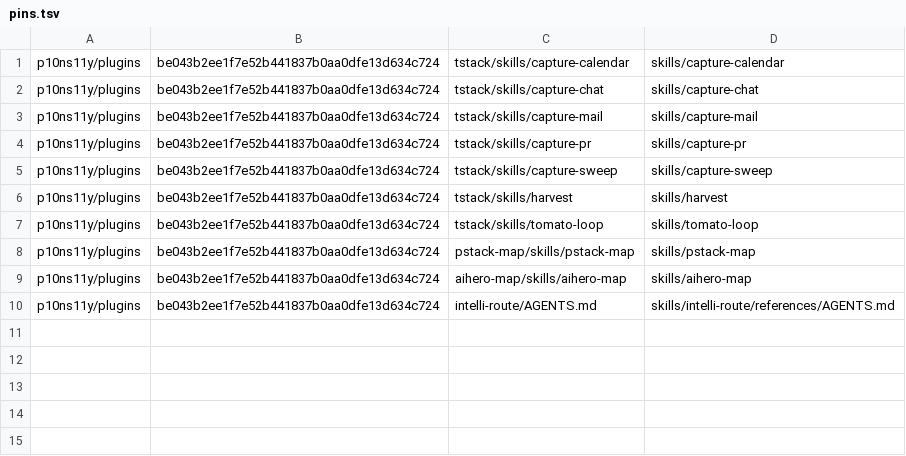
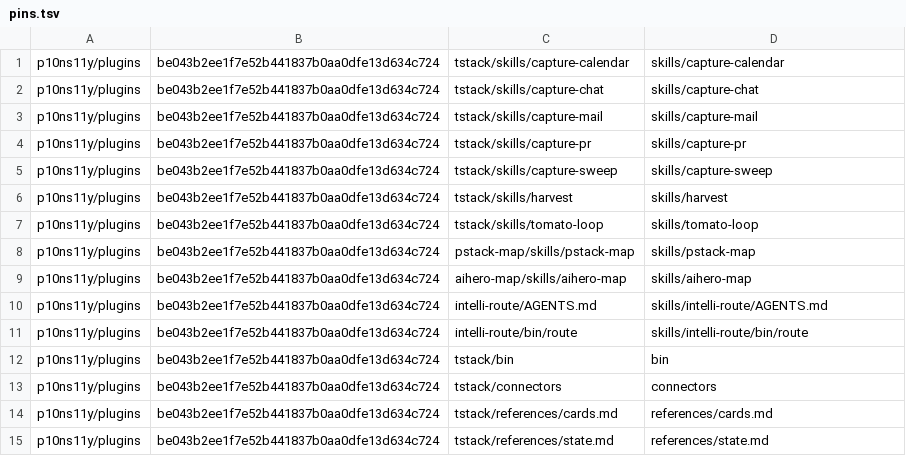
Before and after one commit to thecuriousts/ensembly, a TSV file: marketplaces/cursor/flowingstack/pins.tsv, drawn as a sheet.

Commit message:
PR34a green: vendor tstack bin, connectors, cards and state; intelli-route bin/route; peer rows
Red-run: python3 -m unittest test_refs exit 1, FAILED (failures=1), 23 unresolved mentions
Why: skills call bin/capture-sweep, public-row, premflow-path, merge-check, route and read cards.md, state.md
What: 5 pins at be043b2 (tstack/bin → bin, tstack/connectors → connectors, cards.md, state.md, intelli-route/bin/route); AGENTS.md pin moves to skills/intelli-route/ to mirror upstream; references/peers.md says what to do for bin/steer-log and AGENTS references/map.md; 11 lint and 4 privacy baseline rows for upstream bytes, AGENTS rows renamed; .pytest_cache ignored
Proof: sync --check pins 15 drift 0; unittest Ran 93 OK; doc-lint --all 0 findings; privacy-scan --all hits 0

```diff
--- a/marketplaces/cursor/flowingstack/pins.tsv
+++ b/marketplaces/cursor/flowingstack/pins.tsv
@@ -9,2 +9,7 @@ p10ns11y/plugins	be043b2ee1f7e52b441837b0aa0dfe13d634c724	pstack-map/skills/psta
 p10ns11y/plugins	be043b2ee1f7e52b441837b0aa0dfe13d634c724	aihero-map/skills/aihero-map	skills/aihero-map
-p10ns11y/plugins	be043b2ee1f7e52b441837b0aa0dfe13d634c724	intelli-route/AGENTS.md	skills/intelli-route/references/AGENTS.md
+p10ns11y/plugins	be043b2ee1f7e52b441837b0aa0dfe13d634c724	intelli-route/AGENTS.md	skills/intelli-route/AGENTS.md
+p10ns11y/plugins	be043b2ee1f7e52b441837b0aa0dfe13d634c724	intelli-route/bin/route	skills/intelli-route/bin/route
+p10ns11y/plugins	be043b2ee1f7e52b441837b0aa0dfe13d634c724	tstack/bin	bin
+p10ns11y/plugins	be043b2ee1f7e52b441837b0aa0dfe13d634c724	tstack/connectors	connectors
+p10ns11y/plugins	be043b2ee1f7e52b441837b0aa0dfe13d634c724	tstack/references/cards.md	references/cards.md
+p10ns11y/plugins	be043b2ee1f7e52b441837b0aa0dfe13d634c724	tstack/references/state.md	references/state.md
```
Also changed, not shown: marketplaces/cursor/flowingstack/lint-baseline.tsv, marketplaces/cursor/flowingstack/privacy-baseline.tsv, 17 other files.
